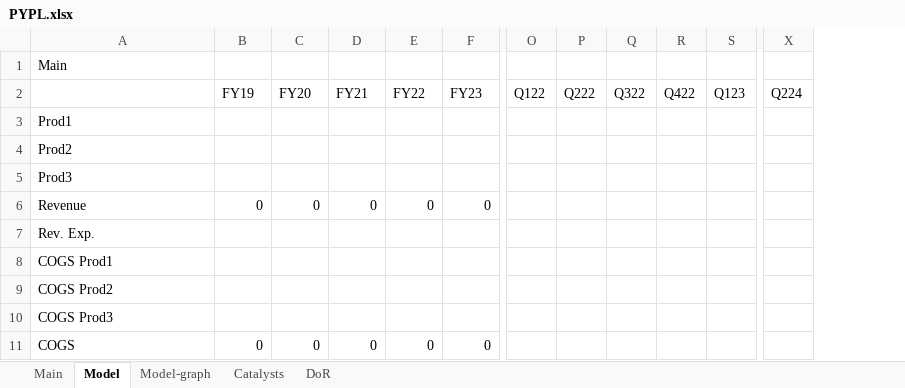
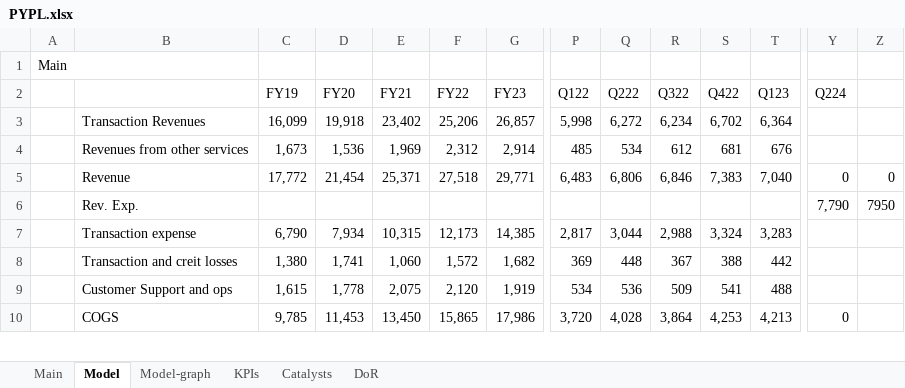
Before and after one commit to simonburghardt1/models, an Excel workbook: E-Com/PYPL.xlsx, sheet Model, drawn as a sheet; only a part is shown, gaps mark what is left out; values as stored, in another font and other column widths than the file's, no cell formats; removed rows and columns are numbered as before the commit, all else as after; rows hold the shown columns only; the diff covers the shown part only; the diff names each change by its address in the sheet, - before the commit and + after, or states it on an @@ line.

Commit message:
PYPL + small updates

```diff
--- a/E-Com/PYPL.xlsx (sheet Model)
+++ b/E-Com/PYPL.xlsx (sheet Model)
+sheet tab: KPIs
+column A, row 1: Main
+column Z, row 6: 7950
-B1: Main
+B1: (empty)
-row 3: Prod1
-row 4: Prod2
-row 5: Prod3
-row 6: Revenue | 0 | 0 | 0 | 0 | 0
+row 3:  | Transaction Revenues | 16,099 | 19,918 | 23,402 | 25,206 | 26,857 | 5,998 | 6,272 | 6,234 | 6,702 | 6,364
+row 4:  | Revenues from other services | 1,673 | 1,536 | 1,969 | 2,312 | 2,914 | 485 | 534 | 612 | 681 | 676
+row 5:  | Revenue | 17,772 | 21,454 | 25,371 | 27,518 | 29,771 | 6,483 | 6,806 | 6,846 | 7,383 | 7,040 | 0 | 0
-Y6 (Q224): (empty)
+Y6 (Q224): 7,790
-row 8: COGS Prod1
-row 9: COGS Prod2
-row 10: COGS Prod3
+row 7:  | Transaction expense | 6,790 | 7,934 | 10,315 | 12,173 | 14,385 | 2,817 | 3,044 | 2,988 | 3,324 | 3,283
+row 8:  | Transaction and creit losses | 1,380 | 1,741 | 1,060 | 1,572 | 1,682 | 369 | 448 | 367 | 388 | 442
+row 9:  | Customer Support and ops | 1,615 | 1,778 | 2,075 | 2,120 | 1,919 | 534 | 536 | 509 | 541 | 488
-C10 (FY19): 0
+C10 (FY19): 9,785
-D10 (FY20): 0
+D10 (FY20): 11,453
-E10 (FY21): 0
+E10 (FY21): 13,450
-F10 (FY22): 0
+F10 (FY22): 15,865
-G10 (FY23): 0
+G10 (FY23): 17,986
-P10 (Q122): (empty)
+P10 (Q122): 3,720
-Q10 (Q222): (empty)
+Q10 (Q222): 4,028
-R10 (Q322): (empty)
+R10 (Q322): 3,864
-S10 (Q422): (empty)
+S10 (Q422): 4,253
-T10 (Q123): (empty)
+T10 (Q123): 4,213
-Y10 (Q224): (empty)
+Y10 (Q224): 0
```
Also changed, not shown: 17 added rows, 27 removed rows and 333 edited cells elsewhere in this sheet, sheet DoR, sheet Main, sheet Catalysts, sheet Model-graph, cell formats, formulas that keep their value, charts or pictures, Internet - Software Services/RDDT.xlsx, Shipping & Transportation/GXO.xlsx.
